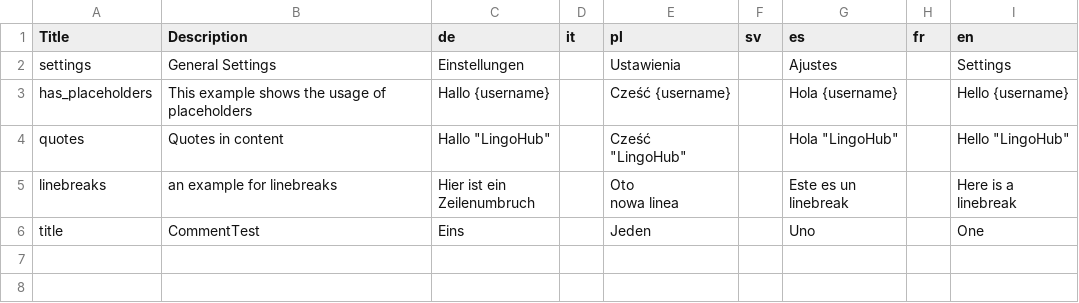
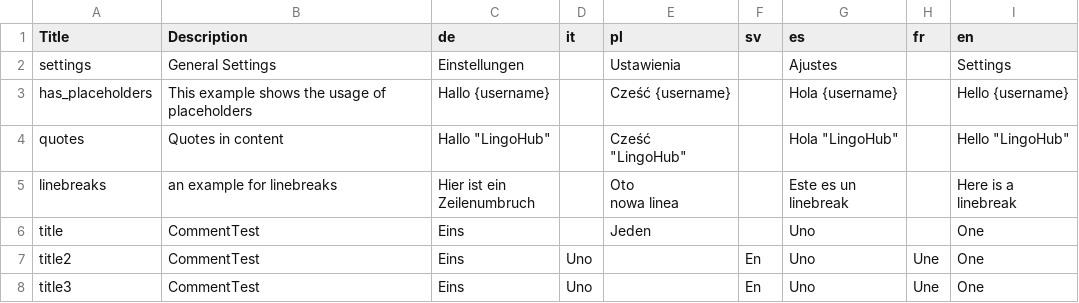
Before and after one commit to sebwim/test, a CSV file: 6.11/example.csv, drawn as a sheet; the diff names each change by its address in the sheet, - before the commit and + after, or states it on an @@ line.

```diff
--- a/6.11/example.csv
+++ b/6.11/example.csv
+row 7: title2 | CommentTest | Eins | Uno |  | En | Uno | Une | One
+row 8: title3 | CommentTest | Eins | Uno |  | En | Uno | Une | One
```
Also changed, not shown: 6.11/example_due.csv.
